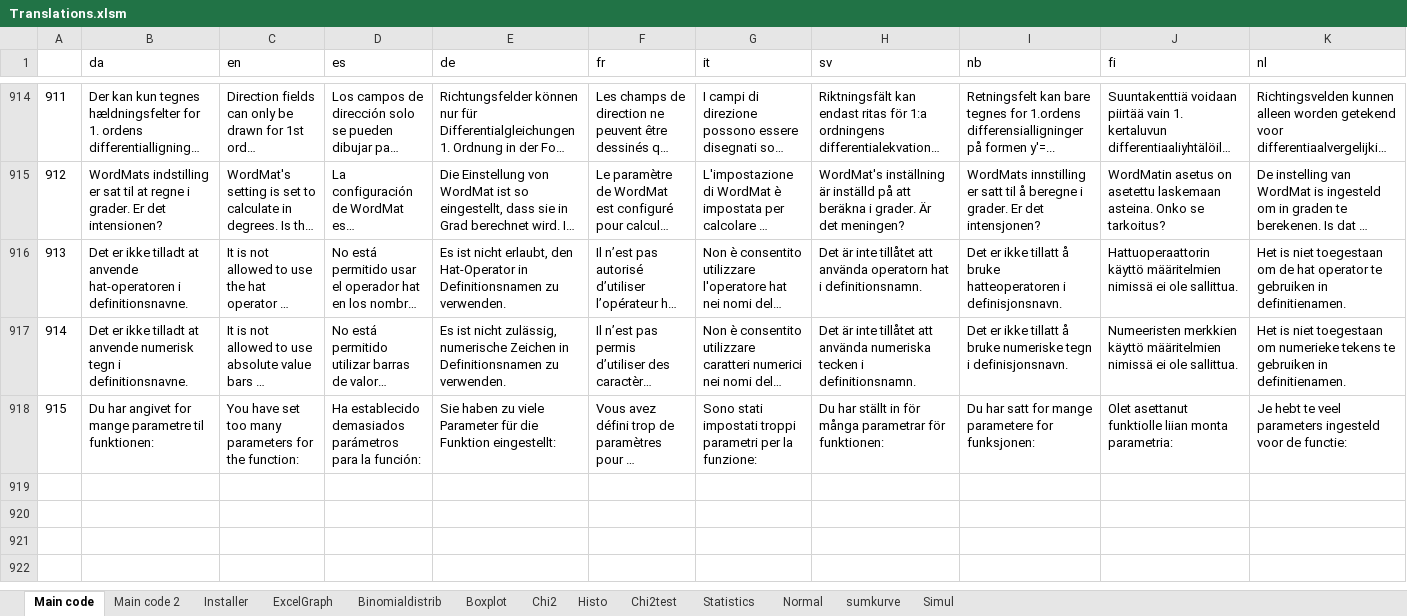
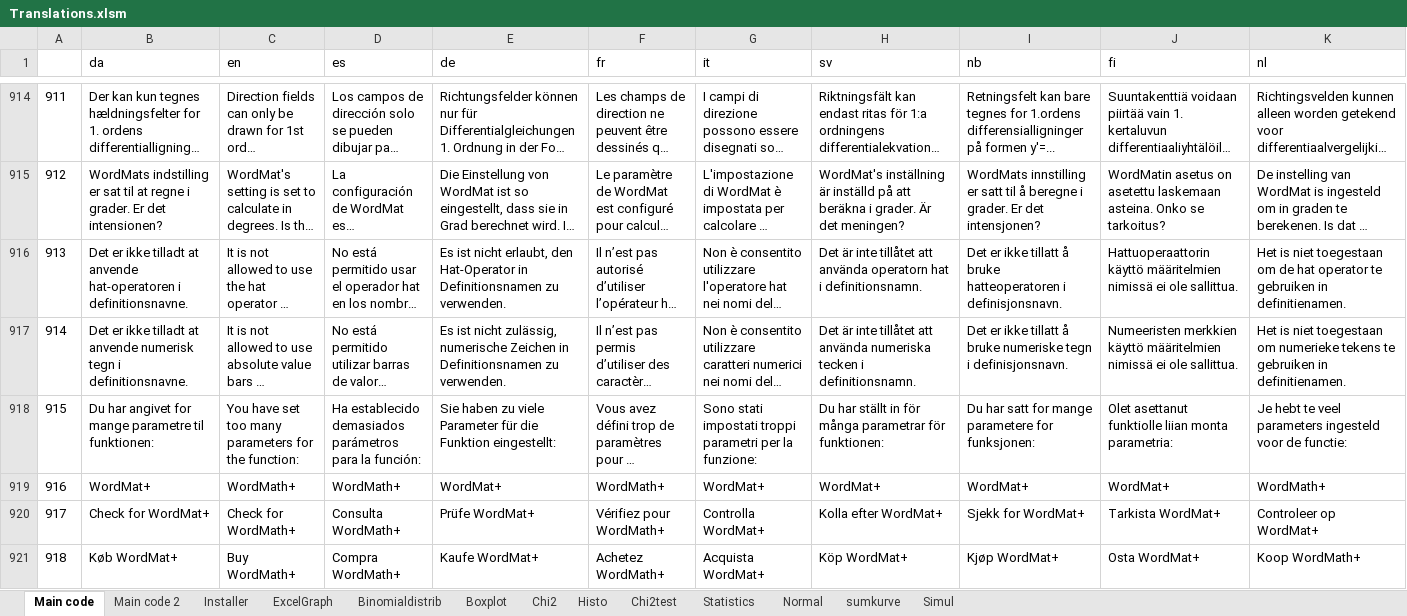
Before and after one commit to Eduap-com/WordMat, an Excel workbook: Shared/Translations/Translations.xlsm, sheet Main code, drawn as a sheet; only a part is shown, gaps mark what is left out; long unchanged cells end in …; values as stored, in another font and other column widths than the file's, no borders; charts and pictures not drawn; rows hold the shown columns only; the diff covers the shown part only; the diff names each change by its address in the sheet, - before the commit and + after, or states it on an @@ line.

Commit message:
WordMat+ purchase

```diff
--- a/Shared/Translations/Translations.xlsm (sheet Main code)
+++ b/Shared/Translations/Translations.xlsm (sheet Main code)
+row 919: 916 | WordMat+ | WordMath+ | WordMath+ | WordMat+ | WordMath+ | WordMat+ | WordMat+ | WordMat+ | WordMat+ | WordMath+
+row 920: 917 | Check for WordMat+ | Check for WordMath+ | Consulta WordMath+ | Prüfe WordMat+ | Vérifiez pour WordMath+ | Controlla WordMat+ | Kolla efter WordMat+ | Sjekk for WordMat+ | Tarkista WordMat+ | Controleer op WordMat+
+row 921: 918 | Køb WordMat+ | Buy WordMath+ | Compra WordMath+ | Kaufe WordMat+ | Achetez WordMath+ | Acquista WordMat+ | Köp WordMat+ | Kjøp WordMat+ | Osta WordMat+ | Koop WordMath+
```
Also changed, not shown: 5 added rows and 2 removed rows elsewhere in this sheet, 57 other files.
